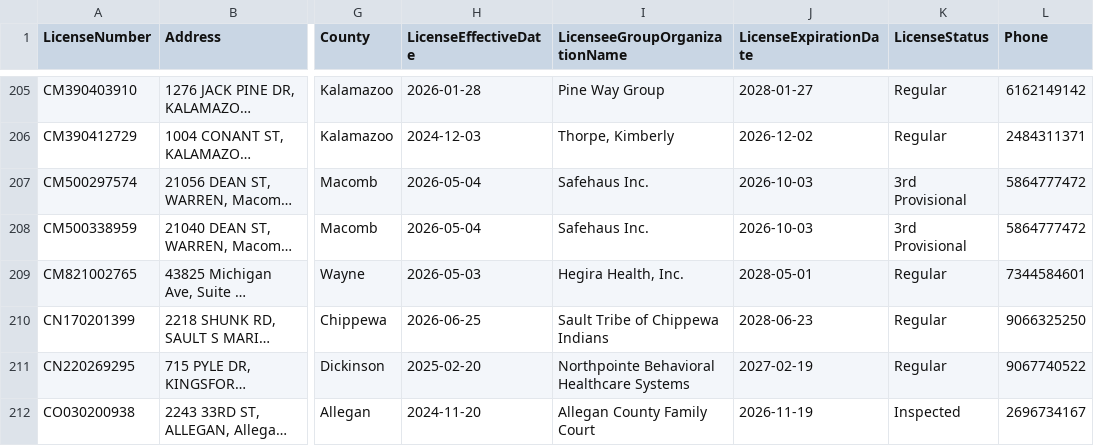
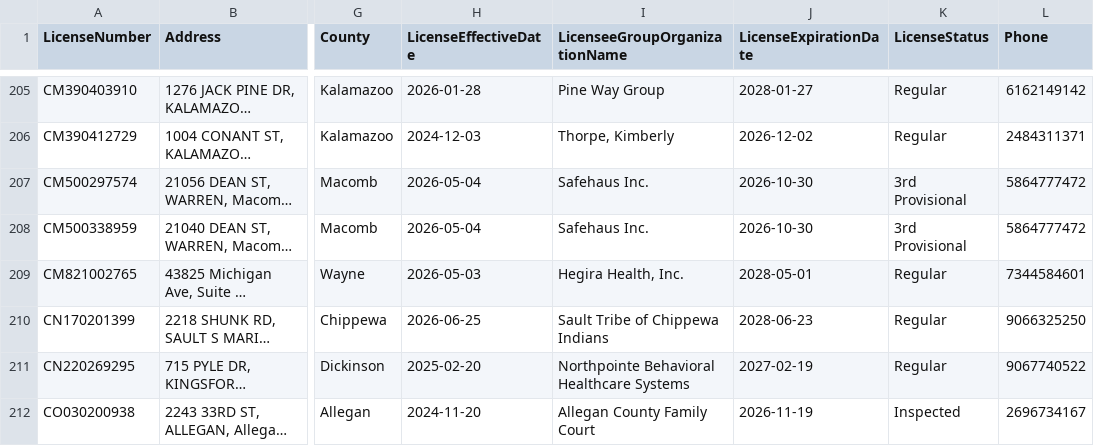
Before and after one commit to statcom-um/MCYJ-Datapipeline, a CSV file: ingestion/data/facility_information.csv, drawn as a sheet; only a part is shown, gaps mark what is left out; long unchanged cells end in …; the diff covers the shown part only; the diff names each change by its address in the sheet, - before the commit and + after, or states it on an @@ line.

```diff
--- a/ingestion/data/facility_information.csv
+++ b/ingestion/data/facility_information.csv
-J207:J208 (LicenseExpirationDate): 2026-10-03
+J207:J208 (LicenseExpirationDate): 2026-10-30
```
Also changed, not shown: 25 edited cells elsewhere in this file, 3 other files.
